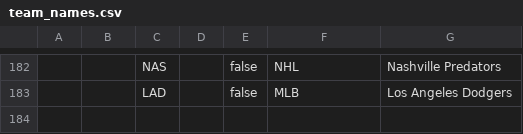
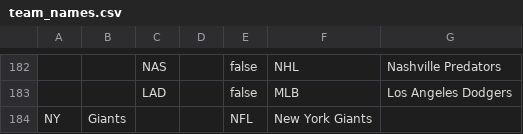
Before and after one commit to GFunk911/gambletrack, a CSV file: public/team_names.csv, drawn as a sheet; only a part is shown, gaps mark what is left out; the diff names each change by its address in the sheet, - before the commit and + after, or states it on an @@ line.

```diff
--- a/public/team_names.csv
+++ b/public/team_names.csv
+row 184: NY | Giants |  |  | NFL | New York Giants
```
Also changed, not shown: 2 other files.
